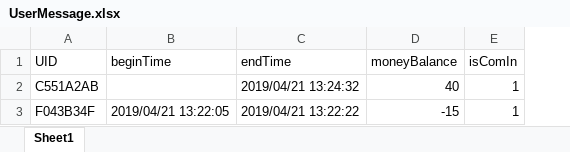
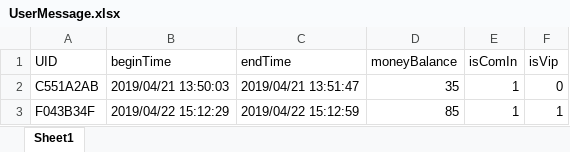
Before and after one commit to AlleyDeng/park_counter, an Excel workbook: Park/UserMessage.xlsx, sheet Sheet1, drawn as a sheet; values as stored, in another font and other column widths than the file's, no borders; the diff names each change by its address in the sheet, - before the commit and + after, or states it on an @@ line.

```diff
--- a/Park/UserMessage.xlsx (sheet Sheet1)
+++ b/Park/UserMessage.xlsx (sheet Sheet1)
+column F (isVip), rows 2-3: 0 | 1
-B2 (beginTime): (empty)
+B2 (beginTime): 2019/04/21 13:50:03
-C2 (endTime): 2019/04/21 13:24:32
+C2 (endTime): 2019/04/21 13:51:47
-D2 (moneyBalance): 40
+D2 (moneyBalance): 35
-B3 (beginTime): 2019/04/21 13:22:05
+B3 (beginTime): 2019/04/22 15:12:29
-C3 (endTime): 2019/04/21 13:22:22
+C3 (endTime): 2019/04/22 15:12:59
-D3 (moneyBalance): -15
+D3 (moneyBalance): 85
```
Also changed, not shown: Park/park_release_msv2015_32bit/UserMessage.xlsx, 10 other files.
